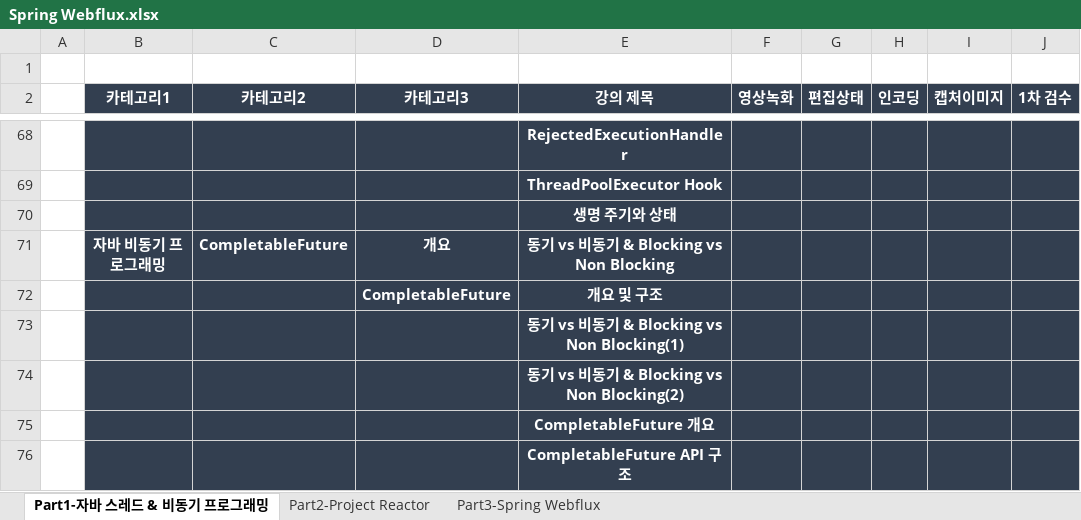
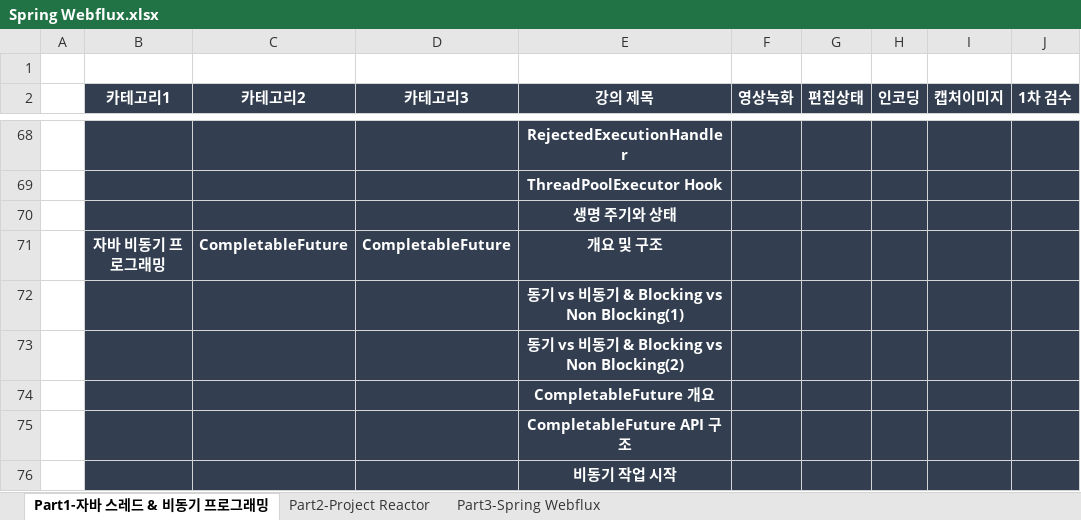
Before and after one commit to onjsdnjs/Java-Concurrency-Programming, an Excel workbook: src/Spring Webflux.xlsx, sheet Part1-자바 스레드 & 비동기 프로그래밍, drawn as a sheet; only a part is shown, gaps mark what is left out; the shorter side is filled out with more unchanged rows; values as stored, in another font and other column widths than the file's, no borders; rows hold the shown columns only; the diff names each change by its address in the sheet, - before the commit and + after, or states it on an @@ line.

Commit message:
lecture

```diff
--- a/src/Spring Webflux.xlsx (sheet Part1-자바 스레드 & 비동기 프로그래밍)
+++ b/src/Spring Webflux.xlsx (sheet Part1-자바 스레드 & 비동기 프로그래밍)
-D71 (카테고리3): 개요
+D71 (카테고리3): CompletableFuture
-E71 (강의 제목): 동기 vs 비동기 & Blocking vs Non Blocking
+E71 (강의 제목): 개요 및 구조
-row 72:  |  |  | CompletableFuture | 개요 및 구조
```
